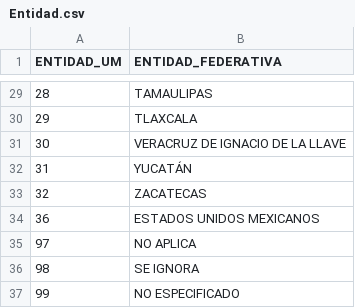
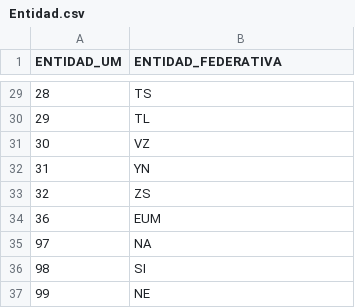
Before and after one commit to EduHdzVillasana/COVIDSTATSMX, a CSV file: Diccionario de Datos/Entidad.csv, drawn as a sheet; only a part is shown, gaps mark what is left out; the diff covers the shown part only.

```diff
--- a/Diccionario de Datos/Entidad.csv
+++ b/Diccionario de Datos/Entidad.csv
@@ -29,9 +29,9 @@
-28,TAMAULIPAS
-29,TLAXCALA
-30,VERACRUZ DE IGNACIO DE LA LLAVE
-31,YUCATÁN
-32,ZACATECAS
-36,ESTADOS UNIDOS MEXICANOS
-97,NO APLICA
-98,SE IGNORA
-99,NO ESPECIFICADO
+28,TS
+29,TL
+30,VZ
+31,YN
+32,ZS
+36,EUM
+97,NA
+98,SI
+99,NE
```
Also changed, not shown: 27 edited cells elsewhere in this file.
